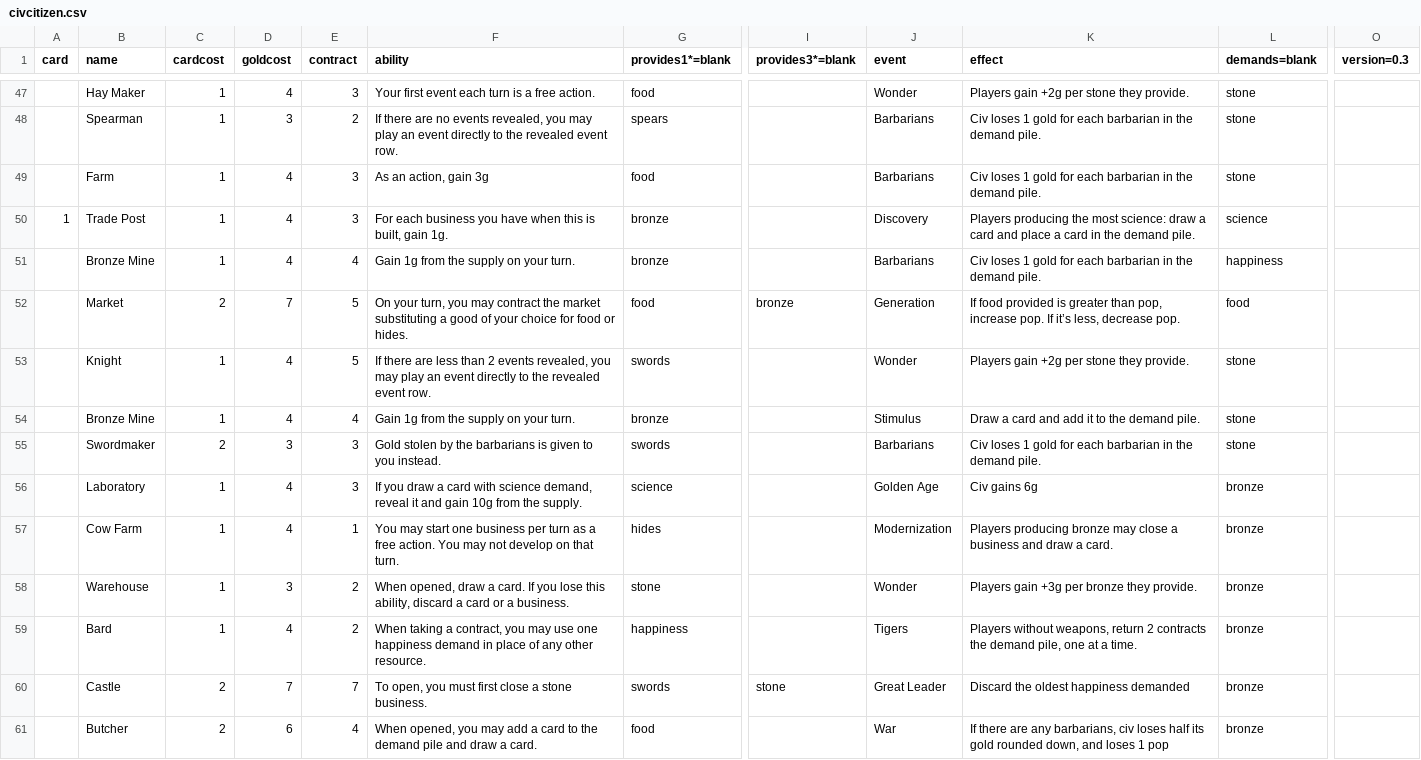
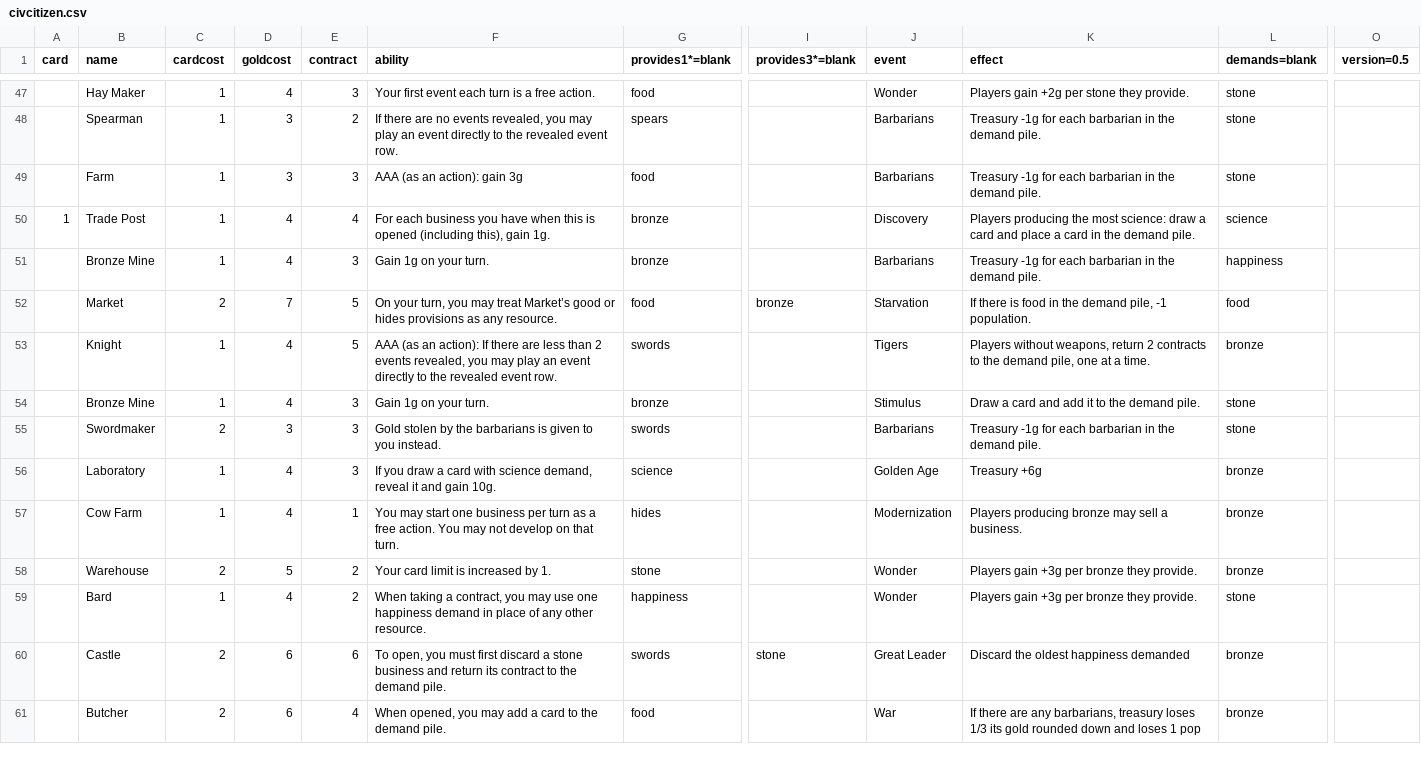
Before and after one commit to jaafit/civ-citizen, a CSV file: cards/civcitizen.csv, drawn as a sheet; only a part is shown, gaps mark what is left out; the diff covers the shown part only; the diff names each change by its address in the sheet, - before the commit and + after, or states it on an @@ line.

Commit message:
Sell instead of Close business Tax modified by happiness demand. Draw at end of turn. Penalty for not paying tax. Lowered Age [] contracts Nerfed Guard

```diff
--- a/cards/civcitizen.csv
+++ b/cards/civcitizen.csv
-O1: version=0.3
+O1: version=0.5
-K48:K49 (effect): Civ loses 1 gold for each…
+K48:K49 (effect): Treasury -1g for each…
-D49 (goldcost): 4
+D49 (goldcost): 3
-F49 (ability): As an action, gain 3g
+F49 (ability): AAA (as an action): gain 3g
-E50 (contract): 3
+E50 (contract): 4
-F50 (ability): …this is built, gain 1g.
+F50 (ability): …this is opened (including this), gain 1g.
-E51 (contract): 4
+E51 (contract): 3
-F51 (ability): Gain 1g from the supply on your turn.
+F51 (ability): Gain 1g on your turn.
-K51 (effect): Civ loses 1 gold for each…
+K51 (effect): Treasury -1g for each…
-F52 (ability): …you may contract the market substituting a good of your choice for food or hides.
+F52 (ability): …you may treat Market’s good or hides provisions as any resource.
-J52 (event): Generation
+J52 (event): Starvation
-K52 (effect): If food provided is greater than pop, increase pop. If it’s less, decrease pop.
+K52 (effect): If there is food in the demand pile, -1 population.
-F53 (ability): If there…
+F53 (ability): AAA (as an action): If there…
-J53 (event): Wonder
+J53 (event): Tigers
-K53 (effect): Players gain +2g per stone they provide.
+K53 (effect): Players without weapons, return 2 contracts to the demand pile, one at a time.
-L53 (demands=blank): stone
+L53 (demands=blank): bronze
-E54 (contract): 4
+E54 (contract): 3
-F54 (ability): Gain 1g from the supply on your turn.
+F54 (ability): Gain 1g on your turn.
-K55 (effect): Civ loses 1 gold for each…
+K55 (effect): Treasury -1g for each…
-F56 (ability): …and gain 10g from the supply.
+F56 (ability): …and gain 10g.
-K56 (effect): Civ gains 6g
+K56 (effect): Treasury +6g
-K57 (effect): …bronze may close a business and draw a card.
+K57 (effect): …bronze may sell a business.
-C58 (cardcost): 1
+C58 (cardcost): 2
-D58 (goldcost): 3
+D58 (goldcost): 5
-F58 (ability): When opened, draw a card. If you lose this ability, discard a card or a business.
+F58 (ability): Your card limit is increased by 1.
-J59 (event): Tigers
+J59 (event): Wonder
-K59 (effect): Players without weapons, return 2 contracts the demand pile, one at a time.
+K59 (effect): Players gain +3g per bronze they provide.
-L59 (demands=blank): bronze
+L59 (demands=blank): stone
-D60 (goldcost): 7
+D60 (goldcost): 6
-E60 (contract): 7
+E60 (contract): 6
-F60 (ability): …must first close a stone business.
+F60 (ability): …must first discard a stone business and return its contract to the demand pile.
-F61 (ability): …the demand pile and draw a card.
+F61 (ability): …the demand pile.
-K61 (effect): …any barbarians, civ loses half its gold rounded down, and loses…
+K61 (effect): …any barbarians, treasury loses 1/3 its gold rounded down and loses…
```
Also changed, not shown: 12 removed rows and 94 edited cells elsewhere in this file, 4 other files.
